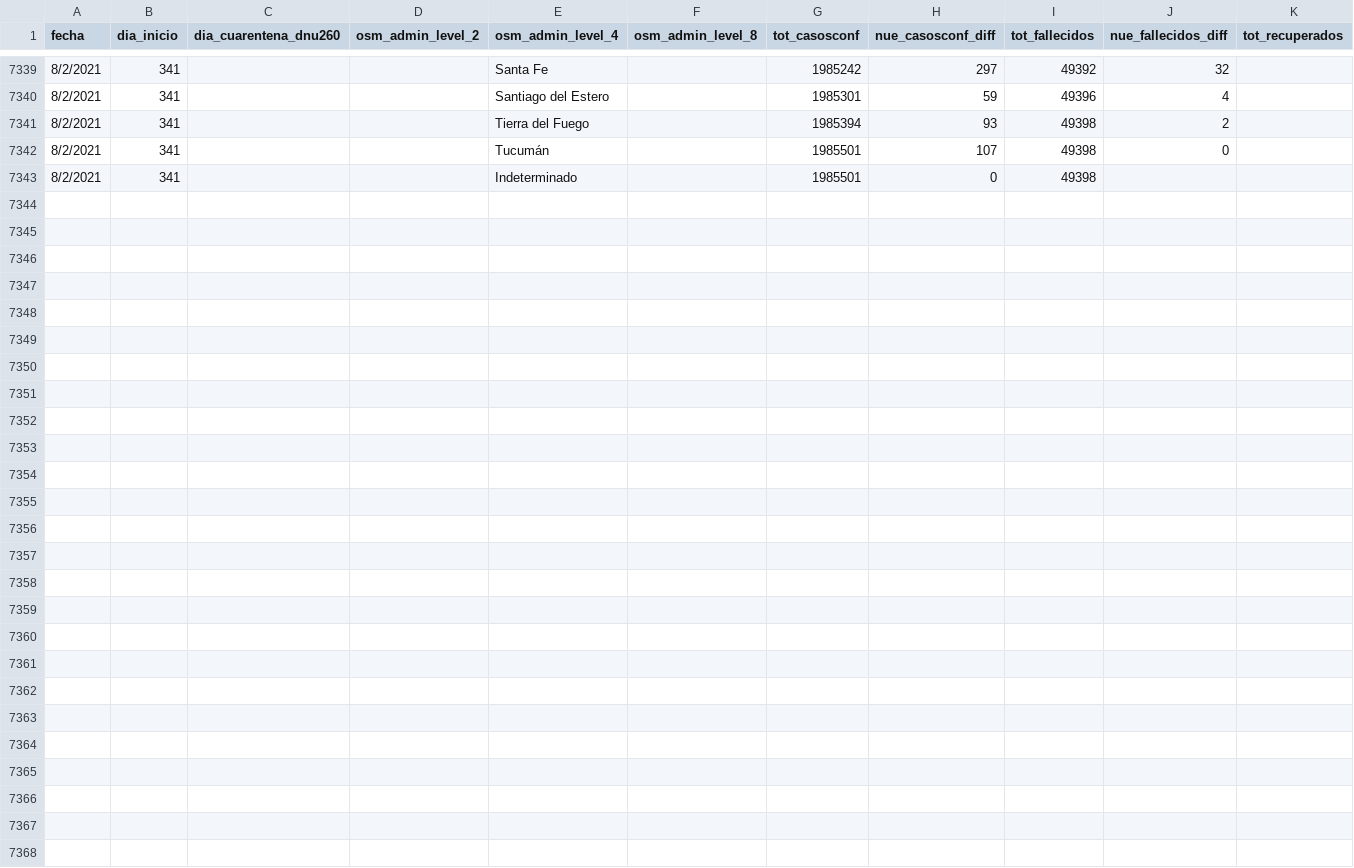
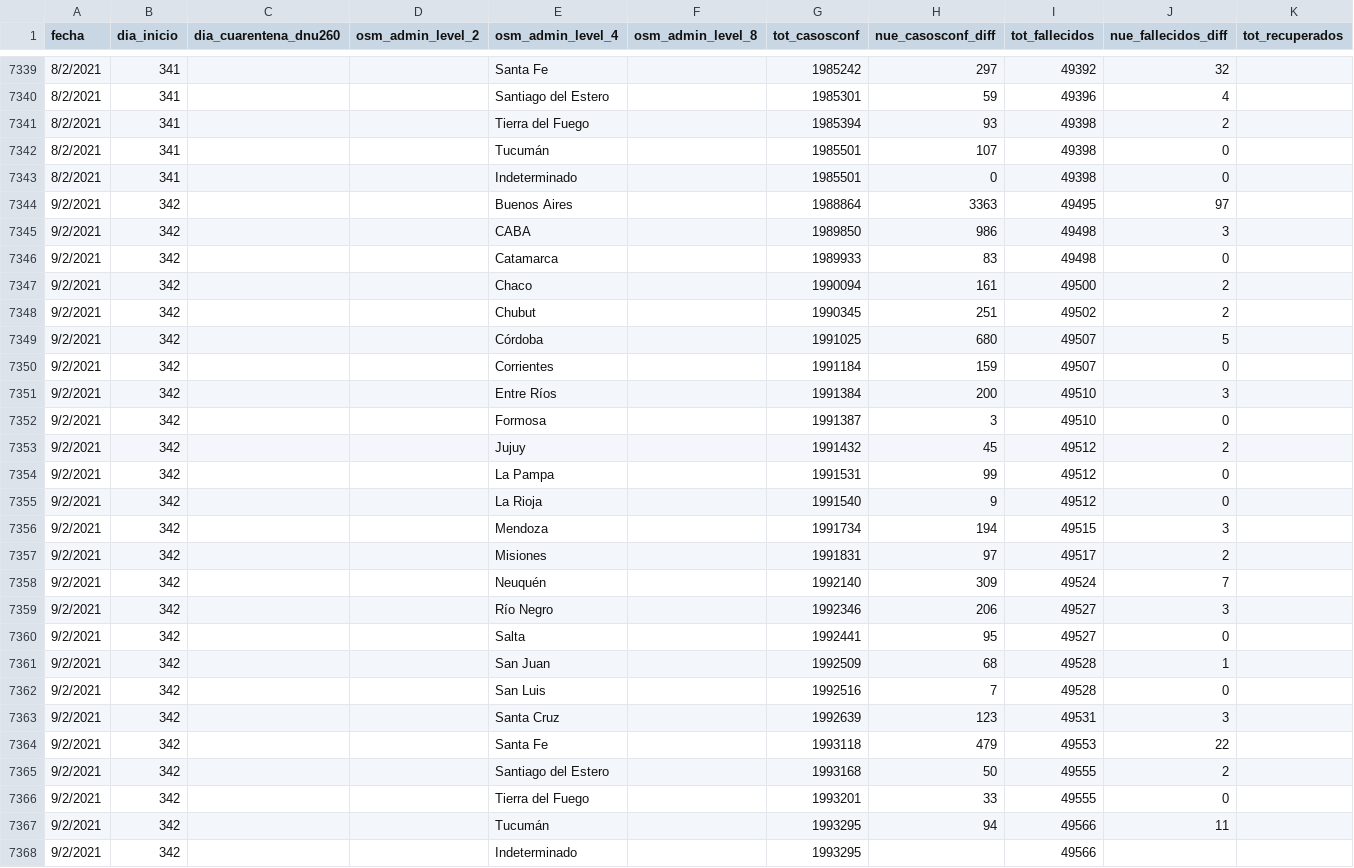
Before and after one commit to sergiovillordo/covid19_spread, a CSV file: data/argentina/Covid19arData_historico.csv, drawn as a sheet; only a part is shown, gaps mark what is left out; rows hold the shown columns only; the diff names each change by its address in the sheet, - before the commit and + after, or states it on an @@ line.

```diff
--- a/data/argentina/Covid19arData_historico.csv
+++ b/data/argentina/Covid19arData_historico.csv
-J7343 (nue_fallecidos_diff): (empty)
+J7343 (nue_fallecidos_diff): 0
+row 7344: 9/2/2021 | 342 |  |  | Buenos Aires |  | 1988864 | 3363 | 49495 | 97
+row 7345: 9/2/2021 | 342 |  |  | CABA |  | 1989850 | 986 | 49498 | 3
+row 7346: 9/2/2021 | 342 |  |  | Catamarca |  | 1989933 | 83 | 49498 | 0
+row 7347: 9/2/2021 | 342 |  |  | Chaco |  | 1990094 | 161 | 49500 | 2
+row 7348: 9/2/2021 | 342 |  |  | Chubut |  | 1990345 | 251 | 49502 | 2
+row 7349: 9/2/2021 | 342 |  |  | Córdoba |  | 1991025 | 680 | 49507 | 5
+row 7350: 9/2/2021 | 342 |  |  | Corrientes |  | 1991184 | 159 | 49507 | 0
+row 7351: 9/2/2021 | 342 |  |  | Entre Ríos |  | 1991384 | 200 | 49510 | 3
+row 7352: 9/2/2021 | 342 |  |  | Formosa |  | 1991387 | 3 | 49510 | 0
+row 7353: 9/2/2021 | 342 |  |  | Jujuy |  | 1991432 | 45 | 49512 | 2
+row 7354: 9/2/2021 | 342 |  |  | La Pampa |  | 1991531 | 99 | 49512 | 0
+row 7355: 9/2/2021 | 342 |  |  | La Rioja |  | 1991540 | 9 | 49512 | 0
+row 7356: 9/2/2021 | 342 |  |  | Mendoza |  | 1991734 | 194 | 49515 | 3
+row 7357: 9/2/2021 | 342 |  |  | Misiones |  | 1991831 | 97 | 49517 | 2
+row 7358: 9/2/2021 | 342 |  |  | Neuquén |  | 1992140 | 309 | 49524 | 7
+row 7359: 9/2/2021 | 342 |  |  | Río Negro |  | 1992346 | 206 | 49527 | 3
+row 7360: 9/2/2021 | 342 |  |  | Salta |  | 1992441 | 95 | 49527 | 0
+row 7361: 9/2/2021 | 342 |  |  | San Juan |  | 1992509 | 68 | 49528 | 1
+row 7362: 9/2/2021 | 342 |  |  | San Luis |  | 1992516 | 7 | 49528 | 0
+row 7363: 9/2/2021 | 342 |  |  | Santa Cruz |  | 1992639 | 123 | 49531 | 3
+row 7364: 9/2/2021 | 342 |  |  | Santa Fe |  | 1993118 | 479 | 49553 | 22
+row 7365: 9/2/2021 | 342 |  |  | Santiago del Estero |  | 1993168 | 50 | 49555 | 2
+row 7366: 9/2/2021 | 342 |  |  | Tierra del Fuego |  | 1993201 | 33 | 49555 | 0
+row 7367: 9/2/2021 | 342 |  |  | Tucumán |  | 1993295 | 94 | 49566 | 11
+row 7368: 9/2/2021 | 342 |  |  | Indeterminado |  | 1993295 |  | 49566
```
Also changed, not shown: 1 other file.
